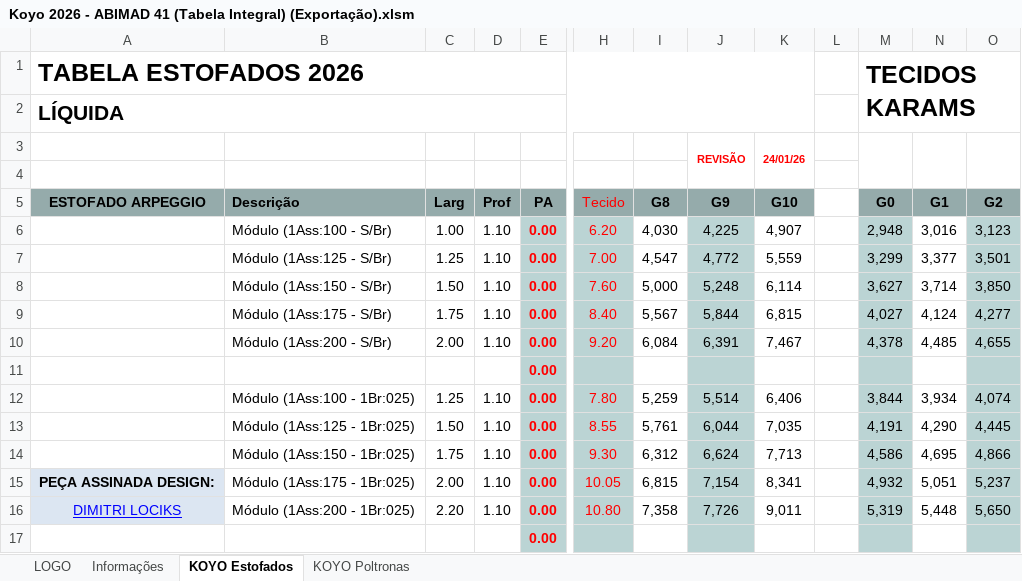
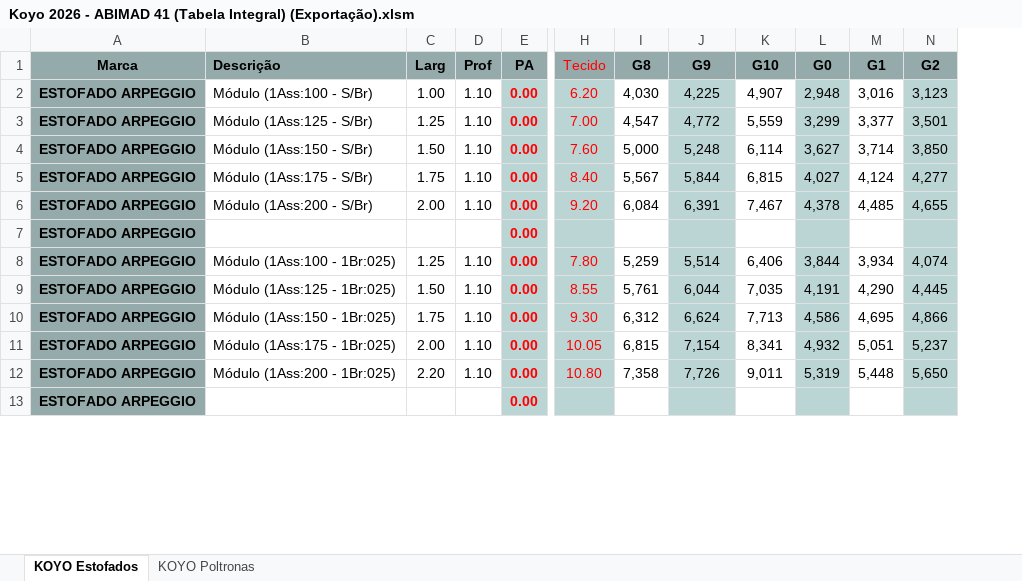
Before and after one commit to karams-pi/pi-web, an Excel workbook: Docs/Koyo 2026 - ABIMAD 41 (Tabela Integral) (Exportação).xlsm, sheet KOYO Estofados, drawn as a sheet; only a part is shown, gaps mark what is left out; values as stored, in another font and other column widths than the file's, no borders; charts and pictures and conditional formats not drawn; removed rows and columns are numbered as before the commit, all else as after; rows hold the shown columns only; the diff names each change by its address in the sheet, - before the commit and + after, or states it on an @@ line.

```diff
--- a/Docs/Koyo 2026 - ABIMAD 41 (Tabela Integral) (Exportação).xlsm (sheet KOYO Estofados)
+++ b/Docs/Koyo 2026 - ABIMAD 41 (Tabela Integral) (Exportação).xlsm (sheet KOYO Estofados)
-sheet tab: LOGO
-sheet tab: Informações
-column A (ESTOFADO ARPEGGIO), rows 15-16: PEÇA ASSINADA DESIGN: | DIMITRI LOCIKS
+column A (Marca), rows 2-13: all ESTOFADO ARPEGGIO
-column L, empty
-row 1: TABELA ESTOFADOS 2026 |  |  |  |  |  |  |  |  |  | TECIDOS KARAMS
-row 2: LÍQUIDA
-row 3:  |  |  |  |  |  |  | REVISÃO | 24/01/26
-row 4: (empty)
```
Also changed, not shown: sheet KOYO Poltronas, charts or pictures, 11 other files.
